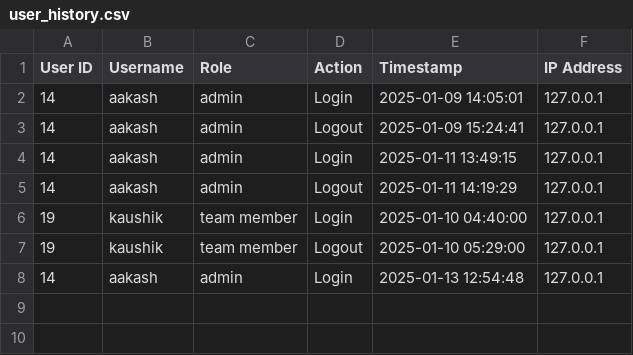
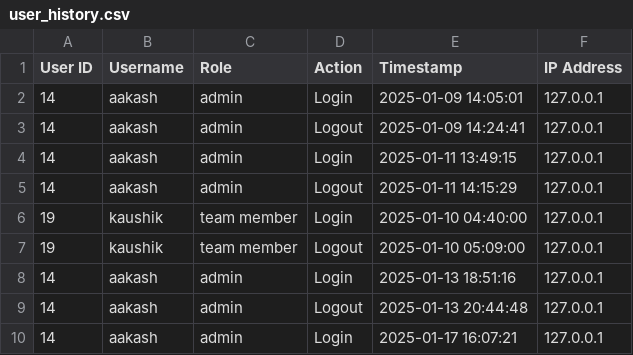
Before and after one commit to aakash1v/Team1, a CSV file: user_history.csv, drawn as a sheet.

```diff
--- a/user_history.csv
+++ b/user_history.csv
@@ -2,7 +2,9 @@ User ID,Username,Role,Action,Timestamp,IP Address
 14,aakash,admin,Login,2025-01-09 14:05:01,127.0.0.1
-14,aakash,admin,Logout,2025-01-09 15:24:41,127.0.0.1
+14,aakash,admin,Logout,2025-01-09 14:24:41,127.0.0.1
 14,aakash,admin,Login,2025-01-11 13:49:15,127.0.0.1
-14,aakash,admin,Logout,2025-01-11 14:19:29,127.0.0.1
+14,aakash,admin,Logout,2025-01-11 14:15:29,127.0.0.1
 19,kaushik,team member,Login,2025-01-10 04:40:00,127.0.0.1
-19,kaushik,team member,Logout,2025-01-10 05:29:00,127.0.0.1
-14,aakash,admin,Login,2025-01-13 12:54:48,127.0.0.1
+19,kaushik,team member,Logout,2025-01-10 05:09:00,127.0.0.1
+14,aakash,admin,Login,2025-01-13 18:51:16,127.0.0.1
+14,aakash,admin,Logout,2025-01-13 20:44:48,127.0.0.1
+14,aakash,admin,Login,2025-01-17 16:07:21,127.0.0.1
```
Also changed, not shown: 4 other files.
